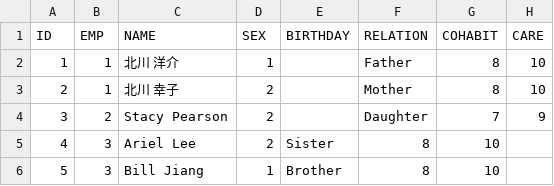
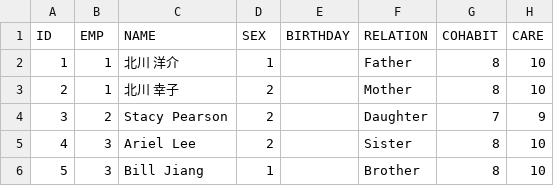
Before and after one commit to Yichang812/PIM, a CSV file: WebContent/data/FAMILY-FAMILY.csv, drawn as a sheet.

```diff
--- a/WebContent/data/FAMILY-FAMILY.csv
+++ b/WebContent/data/FAMILY-FAMILY.csv
@@ -4,3 +4,3 @@ ID,EMP,NAME,SEX,BIRTHDAY,RELATION,COHABIT,CARE
 3,2,Stacy Pearson,2,,Daughter,7,9
-4,3,Ariel Lee,2,Sister,8,10
-5,3,Bill Jiang,1,Brother,8,10
+4,3,Ariel Lee,2,,Sister,8,10
+5,3,Bill Jiang,1,,Brother,8,10
```
Also changed, not shown: 7 other files.
